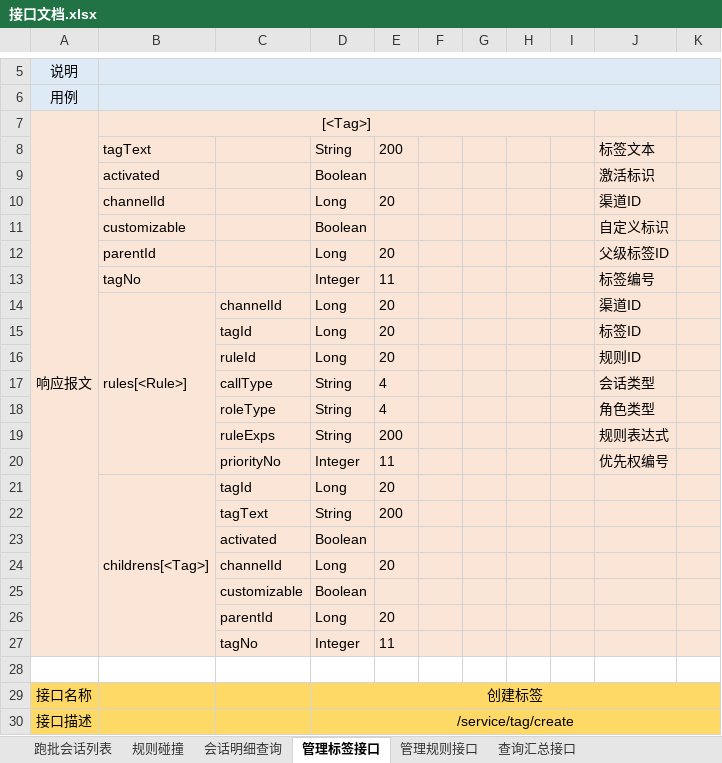
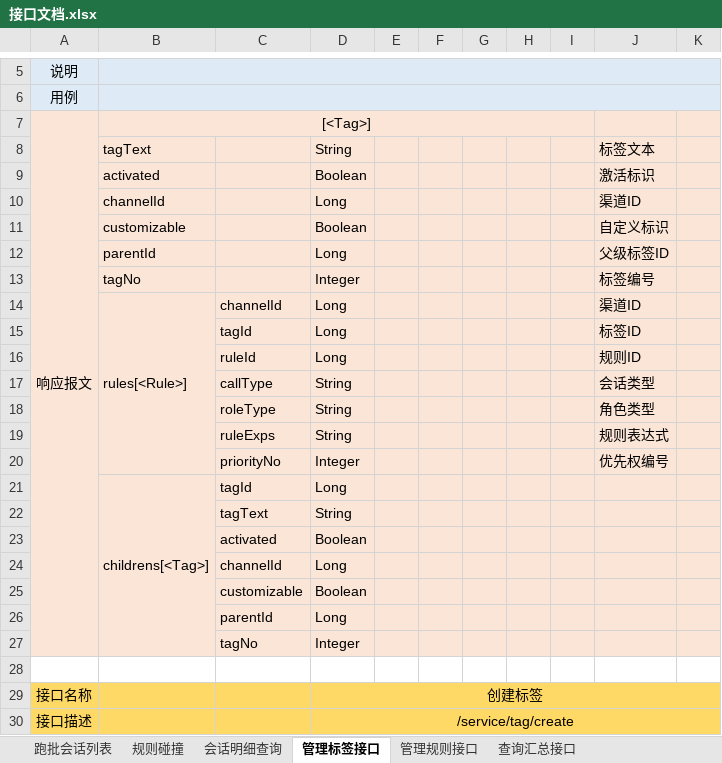
Before and after one commit to 1784xo/bluemine, an Excel workbook: doc/接口文档.xlsx, sheet 管理标签接口, drawn as a sheet; only a part is shown, gaps mark what is left out; values as stored, in another font and other column widths than the file's, no borders; the diff covers the shown part only; the diff names each change by its address in the sheet, - before the commit and + after, or states it on an @@ line.

```diff
--- a/doc/接口文档.xlsx (sheet 管理标签接口)
+++ b/doc/接口文档.xlsx (sheet 管理标签接口)
-E8: 200
+E8: (empty)
-E10: 20
+E10: (empty)
-E12: 20
+E12: (empty)
-E13: 11
+E13: (empty)
-E14:E16: 20
+E14:E16: (empty)
-E17:E18: 4
+E17:E18: (empty)
-E19: 200
+E19: (empty)
-E20: 11
+E20: (empty)
-E21: 20
+E21: (empty)
-E22: 200
+E22: (empty)
-E24: 20
+E24: (empty)
-E26: 20
+E26: (empty)
-E27: 11
+E27: (empty)
```
Also changed, not shown: 10 edited cells elsewhere in this sheet, sheet 查询汇总接口, sheet 管理规则接口.
